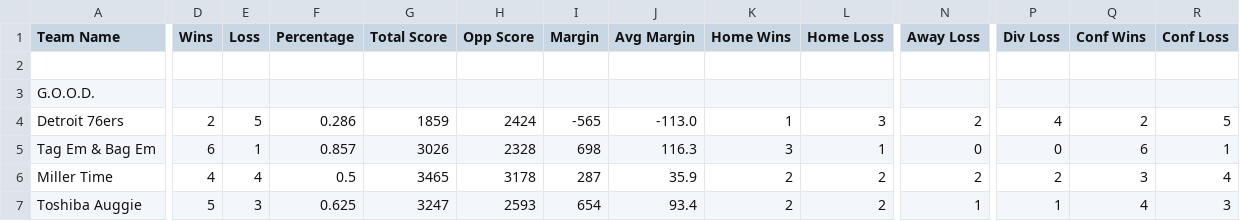
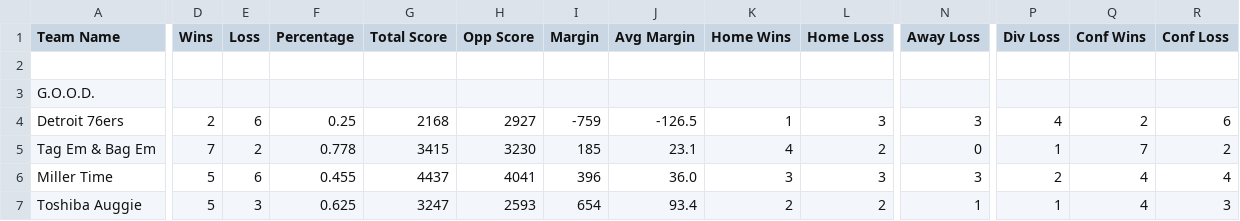
Before and after one commit to rtillies/wsos_spades_stats, a CSV file: data/outputDiv04CSV.csv, drawn as a sheet; only a part is shown, gaps mark what is left out; the diff covers the shown part only; the diff names each change by its address in the sheet, - before the commit and + after, or states it on an @@ line.

```diff
--- a/data/outputDiv04CSV.csv
+++ b/data/outputDiv04CSV.csv
-E4 (Loss): 5
+E4 (Loss): 6
-F4 (Percentage): 0.286
+F4 (Percentage): 0.25
-G4 (Total Score): 1859
+G4 (Total Score): 2168
-H4 (Opp Score): 2424
+H4 (Opp Score): 2927
-I4 (Margin): -565
+I4 (Margin): -759
-J4 (Avg Margin): -113.0
+J4 (Avg Margin): -126.5
-N4 (Away Loss): 2
+N4 (Away Loss): 3
-R4 (Conf Loss): 5
+R4 (Conf Loss): 6
-D5 (Wins): 6
+D5 (Wins): 7
-E5 (Loss): 1
+E5 (Loss): 2
-F5 (Percentage): 0.857
+F5 (Percentage): 0.778
-G5 (Total Score): 3026
+G5 (Total Score): 3415
-H5 (Opp Score): 2328
+H5 (Opp Score): 3230
-I5 (Margin): 698
+I5 (Margin): 185
-J5 (Avg Margin): 116.3
+J5 (Avg Margin): 23.1
-K5 (Home Wins): 3
+K5 (Home Wins): 4
-L5 (Home Loss): 1
+L5 (Home Loss): 2
-P5 (Div Loss): 0
+P5 (Div Loss): 1
-Q5 (Conf Wins): 6
+Q5 (Conf Wins): 7
-R5 (Conf Loss): 1
+R5 (Conf Loss): 2
-D6 (Wins): 4
+D6 (Wins): 5
-E6 (Loss): 4
+E6 (Loss): 6
-F6 (Percentage): 0.5
+F6 (Percentage): 0.455
-G6 (Total Score): 3465
+G6 (Total Score): 4437
-H6 (Opp Score): 3178
+H6 (Opp Score): 4041
-I6 (Margin): 287
+I6 (Margin): 396
-J6 (Avg Margin): 35.9
+J6 (Avg Margin): 36.0
-K6 (Home Wins): 2
+K6 (Home Wins): 3
-L6 (Home Loss): 2
+L6 (Home Loss): 3
-N6 (Away Loss): 2
+N6 (Away Loss): 3
-Q6 (Conf Wins): 3
+Q6 (Conf Wins): 4
```
Also changed, not shown: 169 edited cells elsewhere in this file, data/Week04CSV.csv.
